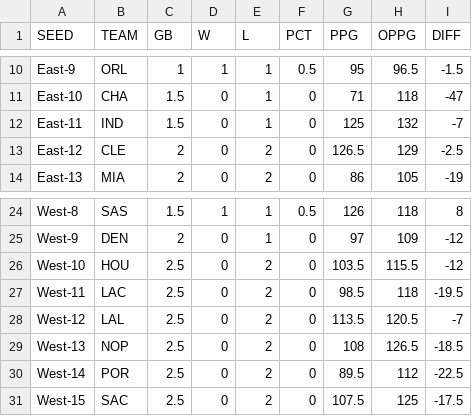
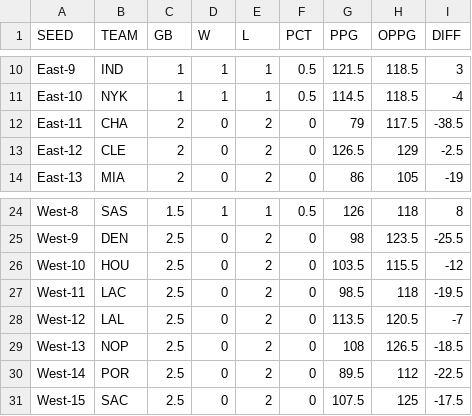
Before and after one commit to bshk93/nothing-but-stats, a CSV file: files/standings.csv, drawn as a sheet; only a part is shown, gaps mark what is left out; the diff covers the shown part only; the diff names each change by its address in the sheet, - before the commit and + after, or states it on an @@ line.

```diff
--- a/files/standings.csv
+++ b/files/standings.csv
-B10 (TEAM): ORL
+B10 (TEAM): IND
-G10 (PPG): 95
+G10 (PPG): 121.5
-H10 (OPPG): 96.5
+H10 (OPPG): 118.5
-I10 (DIFF): -1.5
+I10 (DIFF): 3
-B11 (TEAM): CHA
+B11 (TEAM): NYK
-C11 (GB): 1.5
+C11 (GB): 1
-D11 (W): 0
+D11 (W): 1
-F11 (PCT): 0
+F11 (PCT): 0.5
-G11 (PPG): 71
+G11 (PPG): 114.5
-H11 (OPPG): 118
+H11 (OPPG): 118.5
-I11 (DIFF): -47
+I11 (DIFF): -4
-B12 (TEAM): IND
+B12 (TEAM): CHA
-C12 (GB): 1.5
+C12 (GB): 2
-E12 (L): 1
+E12 (L): 2
-G12 (PPG): 125
+G12 (PPG): 79
-H12 (OPPG): 132
+H12 (OPPG): 117.5
-I12 (DIFF): -7
+I12 (DIFF): -38.5
-C25 (GB): 2
+C25 (GB): 2.5
-E25 (L): 1
+E25 (L): 2
-G25 (PPG): 97
+G25 (PPG): 98
-H25 (OPPG): 109
+H25 (OPPG): 123.5
-I25 (DIFF): -12
+I25 (DIFF): -25.5
```
Also changed, not shown: 64 edited cells elsewhere in this file, 9 other files.
